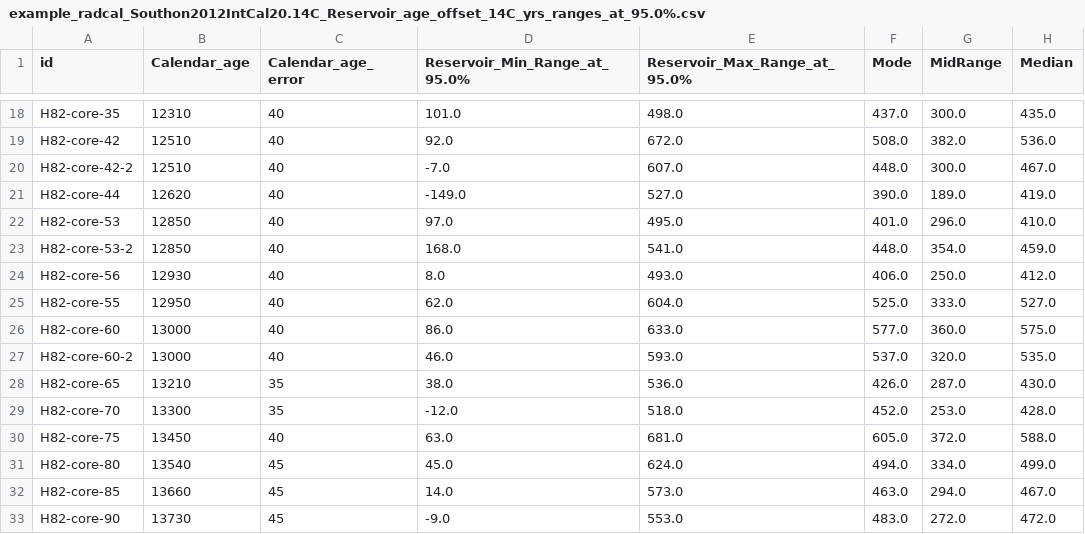
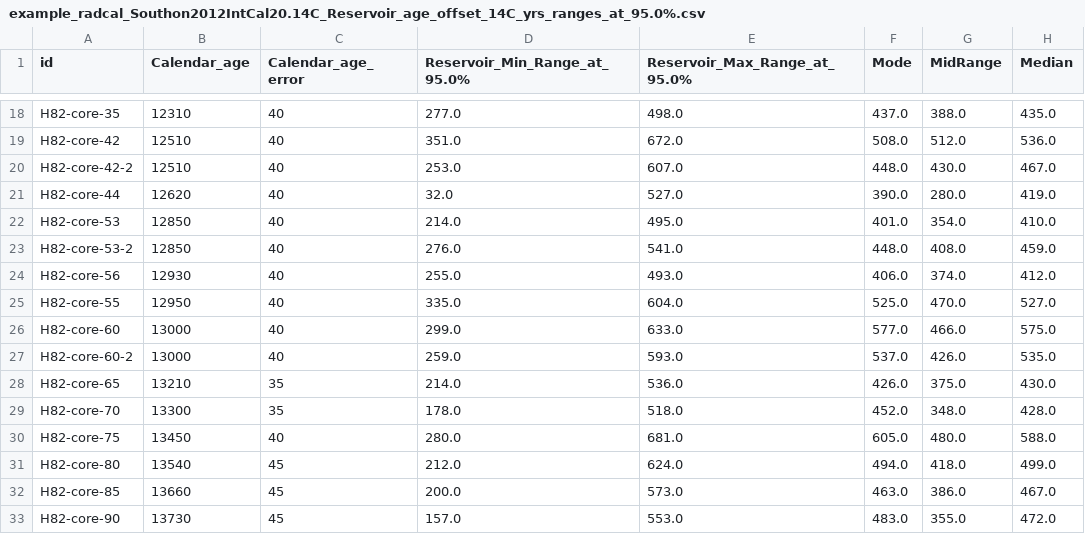
Before and after one commit to cccchou/radcal, a CSV file: InputData/example_radcal_Southon2012/example_radcal_Southon2012IntCal20.14C_Reservoir_age_offset_14C_yrs_ranges_at_95.0%.csv, drawn as a sheet; only a part is shown, gaps mark what is left out; the diff covers the shown part only; the diff names each change by its address in the sheet, - before the commit and + after, or states it on an @@ line.

```diff
--- a/InputData/example_radcal_Southon2012/example_radcal_Southon2012IntCal20.14C_Reservoir_age_offset_14C_yrs_ranges_at_95.0%.csv
+++ b/InputData/example_radcal_Southon2012/example_radcal_Southon2012IntCal20.14C_Reservoir_age_offset_14C_yrs_ranges_at_95.0%.csv
-D18 (Reservoir_Min_Range_at_95.0%): 101.0
+D18 (Reservoir_Min_Range_at_95.0%): 277.0
-G18 (MidRange): 300.0
+G18 (MidRange): 388.0
-D19 (Reservoir_Min_Range_at_95.0%): 92.0
+D19 (Reservoir_Min_Range_at_95.0%): 351.0
-G19 (MidRange): 382.0
+G19 (MidRange): 512.0
-D20 (Reservoir_Min_Range_at_95.0%): -7.0
+D20 (Reservoir_Min_Range_at_95.0%): 253.0
-G20 (MidRange): 300.0
+G20 (MidRange): 430.0
-D21 (Reservoir_Min_Range_at_95.0%): -149.0
+D21 (Reservoir_Min_Range_at_95.0%): 32.0
-G21 (MidRange): 189.0
+G21 (MidRange): 280.0
-D22 (Reservoir_Min_Range_at_95.0%): 97.0
+D22 (Reservoir_Min_Range_at_95.0%): 214.0
-G22 (MidRange): 296.0
+G22 (MidRange): 354.0
-D23 (Reservoir_Min_Range_at_95.0%): 168.0
+D23 (Reservoir_Min_Range_at_95.0%): 276.0
-G23 (MidRange): 354.0
+G23 (MidRange): 408.0
-D24 (Reservoir_Min_Range_at_95.0%): 8.0
+D24 (Reservoir_Min_Range_at_95.0%): 255.0
-G24 (MidRange): 250.0
+G24 (MidRange): 374.0
-D25 (Reservoir_Min_Range_at_95.0%): 62.0
+D25 (Reservoir_Min_Range_at_95.0%): 335.0
-G25 (MidRange): 333.0
+G25 (MidRange): 470.0
-D26 (Reservoir_Min_Range_at_95.0%): 86.0
+D26 (Reservoir_Min_Range_at_95.0%): 299.0
-G26 (MidRange): 360.0
+G26 (MidRange): 466.0
-D27 (Reservoir_Min_Range_at_95.0%): 46.0
+D27 (Reservoir_Min_Range_at_95.0%): 259.0
-G27 (MidRange): 320.0
+G27 (MidRange): 426.0
-D28 (Reservoir_Min_Range_at_95.0%): 38.0
+D28 (Reservoir_Min_Range_at_95.0%): 214.0
-G28 (MidRange): 287.0
+G28 (MidRange): 375.0
-D29 (Reservoir_Min_Range_at_95.0%): -12.0
+D29 (Reservoir_Min_Range_at_95.0%): 178.0
-G29 (MidRange): 253.0
+G29 (MidRange): 348.0
-D30 (Reservoir_Min_Range_at_95.0%): 63.0
+D30 (Reservoir_Min_Range_at_95.0%): 280.0
-G30 (MidRange): 372.0
+G30 (MidRange): 480.0
-D31 (Reservoir_Min_Range_at_95.0%): 45.0
+D31 (Reservoir_Min_Range_at_95.0%): 212.0
-G31 (MidRange): 334.0
+G31 (MidRange): 418.0
-D32 (Reservoir_Min_Range_at_95.0%): 14.0
+D32 (Reservoir_Min_Range_at_95.0%): 200.0
-G32 (MidRange): 294.0
+G32 (MidRange): 386.0
-D33 (Reservoir_Min_Range_at_95.0%): -9.0
+D33 (Reservoir_Min_Range_at_95.0%): 157.0
-G33 (MidRange): 272.0
+G33 (MidRange): 355.0
```
Also changed, not shown: 129 edited cells elsewhere in this file, InputData/example_radcal_Southon2012/example_radcal_Southon2012IntCal20.14C_Uncalibrated_age_ranges_at_95.0%.csv, 13 other files.
